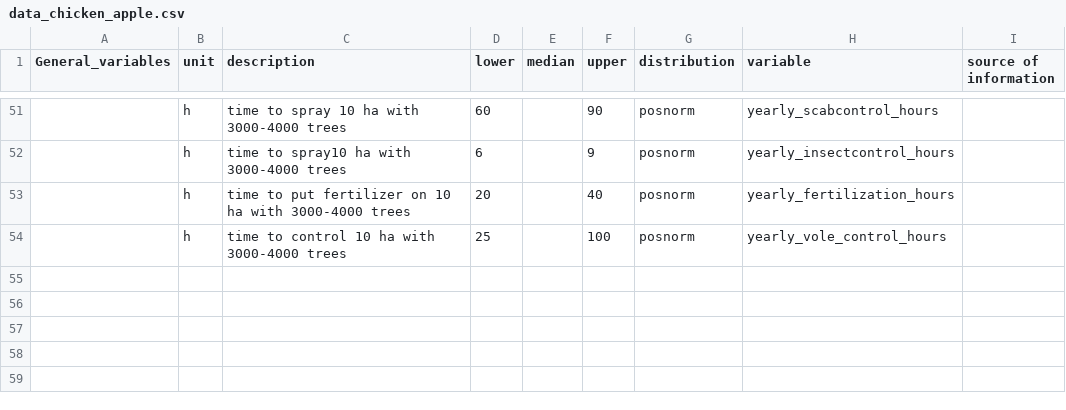
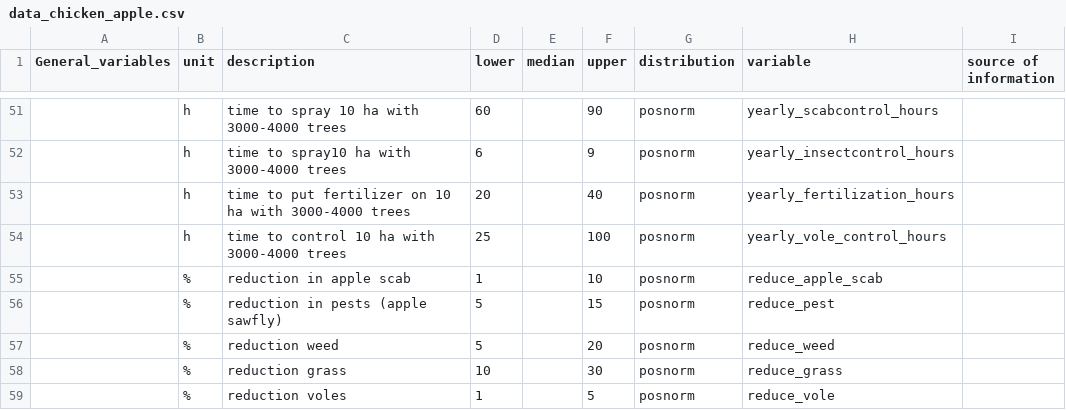
Before and after one commit to zoeheuschkel/DA_course_2021, a CSV file: data_chicken_apple.csv, drawn as a sheet; only a part is shown, gaps mark what is left out.

Commit message:
added reduction estimates (very sloppy, couldn't find real numbers) also commeted on some code, but not completely done yet

```diff
--- a/data_chicken_apple.csv
+++ b/data_chicken_apple.csv
@@ -54 +54,6 @@ General_variables ,unit,description,lower,median,upper,distribution,variable,sou
 ,h   ,time to control 10 ha with 3000-4000 trees,25,,100,posnorm,yearly_vole_control_hours,
+,%,reduction in apple scab,1,,10,posnorm,reduce_apple_scab,
+,%,reduction in pests (apple sawfly),5,,15,posnorm,reduce_pest,
+,%,reduction weed ,5,,20,posnorm,reduce_weed,
+,%,reduction grass,10,,30,posnorm,reduce_grass,
+,%,reduction voles,1,,5,posnorm,reduce_vole,
```
Also changed, not shown: 1 other file.
